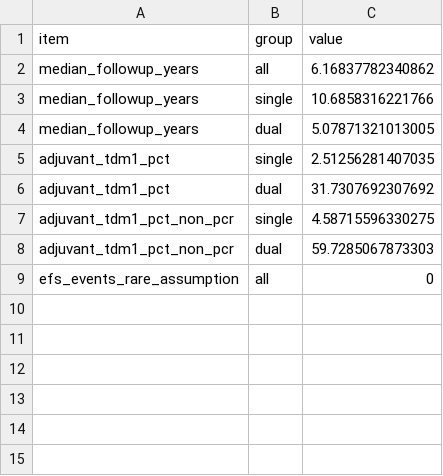
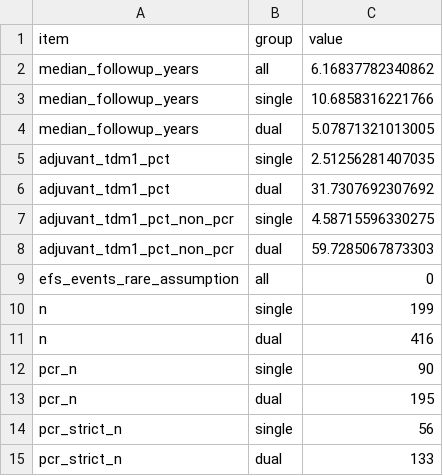
Before and after one commit to htlin222/from-irb-to-manuscript, a CSV file: results/outcomes_descriptive.csv, drawn as a sheet.

```diff
--- a/results/outcomes_descriptive.csv
+++ b/results/outcomes_descriptive.csv
@@ -9 +9,7 @@ adjuvant_tdm1_pct_non_pcr,dual,59.7285067873303
 efs_events_rare_assumption,all,0
+n,single,199
+n,dual,416
+pcr_n,single,90
+pcr_n,dual,195
+pcr_strict_n,single,56
+pcr_strict_n,dual,133
```
Also changed, not shown: 12 other files.
